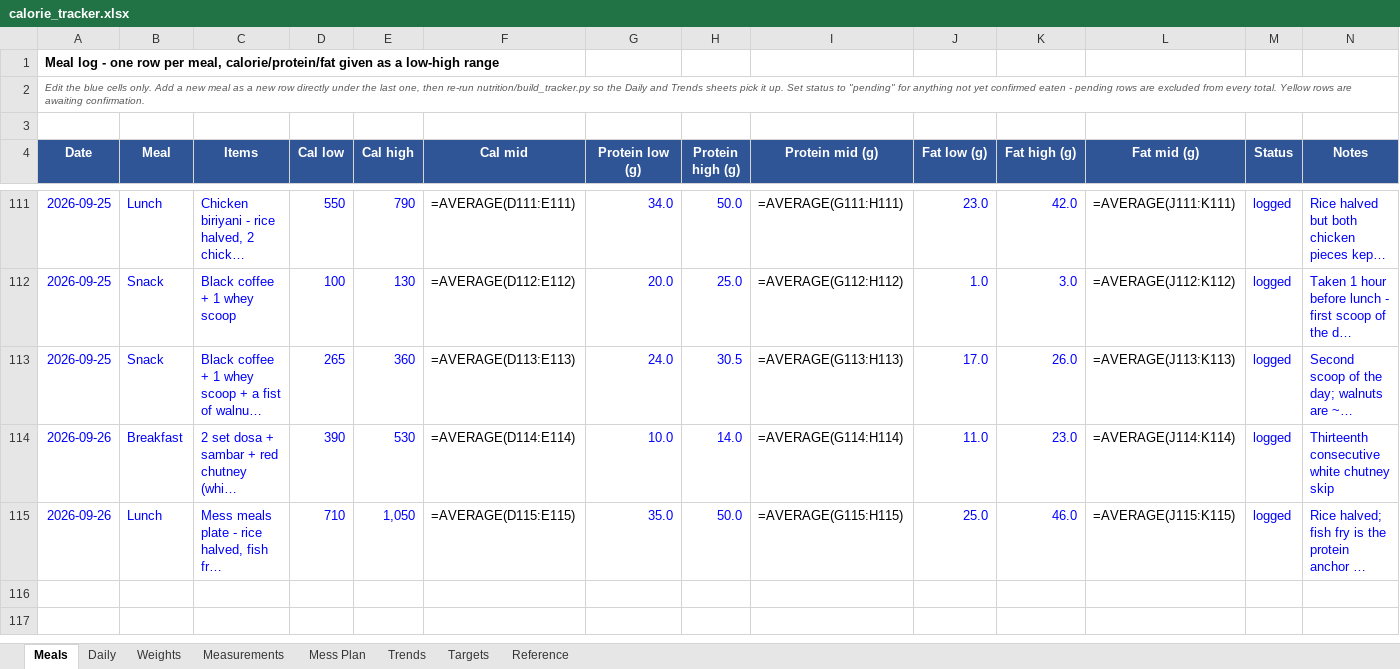
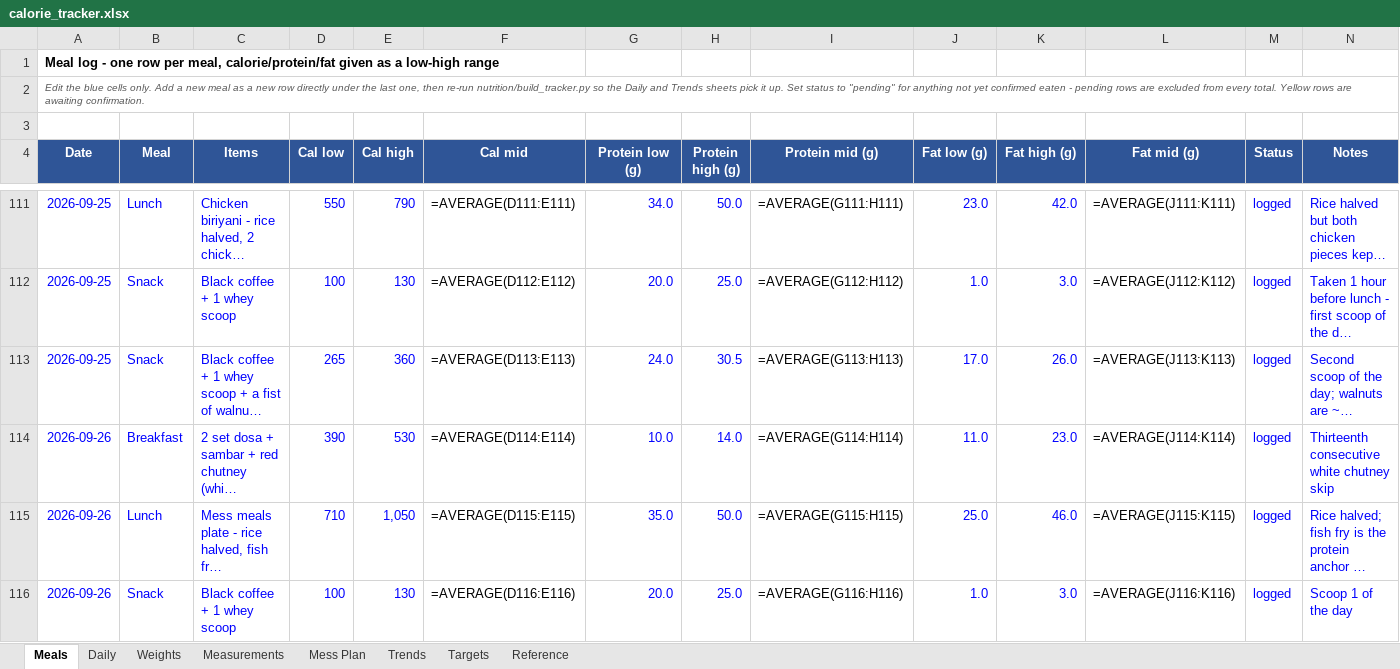
Before and after one commit to cakiran369/Kiranwebsite, an Excel workbook: nutrition/calorie_tracker.xlsx, sheet Meals, drawn as a sheet; only a part is shown, gaps mark what is left out; long unchanged cells end in …; values as stored, in another font and other column widths than the file's, no borders; formulas without a stored value are shown as written; the diff names each change by its address in the sheet, - before the commit and + after, or states it on an @@ line.

```diff
--- a/nutrition/calorie_tracker.xlsx (sheet Meals)
+++ b/nutrition/calorie_tracker.xlsx (sheet Meals)
+row 116: 2026-09-26 | Snack | Black coffee + 1 whey scoop | 100 | 130 | =AVERAGE(D116:E116) | 20.0 | 25.0 | =AVERAGE(G116:H116) | 1.0 | 3.0 | =AVERAGE(J116:K116) | logged | Scoop 1 of the day
```
Also changed, not shown: sheet Daily, 2 other files.
